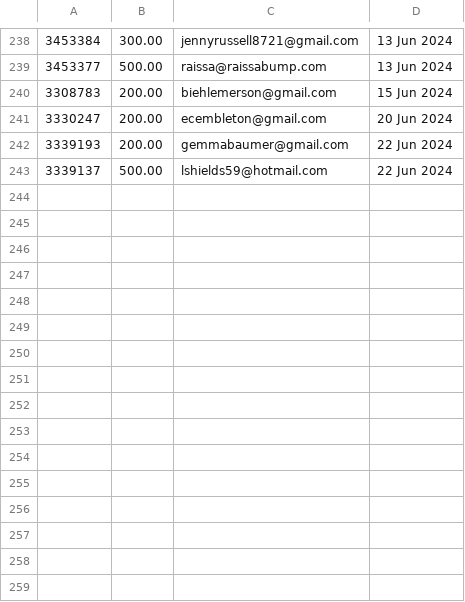
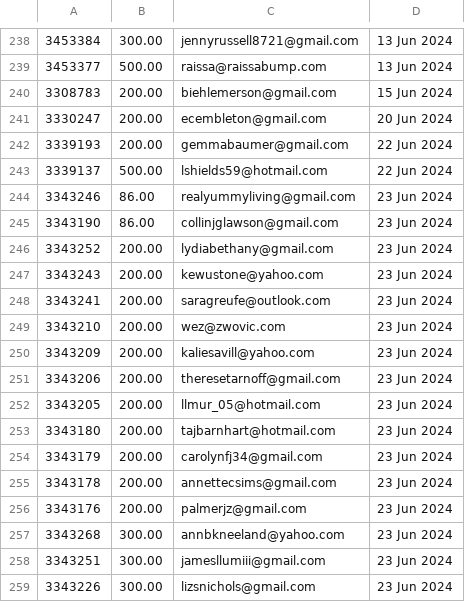
Before and after one commit to required777/TD-Testing-ffcsa_scripts, a CSV file: localline/data/order_data_PRODUCTION_fail.csv, drawn as a sheet; only a part is shown, gaps mark what is left out; the diff names each change by its address in the sheet, - before the commit and + after, or states it on an @@ line.

```diff
--- a/localline/data/order_data_PRODUCTION_fail.csv
+++ b/localline/data/order_data_PRODUCTION_fail.csv
+row 244: 3343246 | 86.00 | realyummyliving@gmail.com | 23 Jun 2024
+row 245: 3343190 | 86.00 | collinjglawson@gmail.com | 23 Jun 2024
+row 246: 3343252 | 200.00 | lydiabethany@gmail.com | 23 Jun 2024
+row 247: 3343243 | 200.00 | kewustone@yahoo.com | 23 Jun 2024
+row 248: 3343241 | 200.00 | saragreufe@outlook.com | 23 Jun 2024
+row 249: 3343210 | 200.00 | wez@zwovic.com | 23 Jun 2024
+row 250: 3343209 | 200.00 | kaliesavill@yahoo.com | 23 Jun 2024
+row 251: 3343206 | 200.00 | theresetarnoff@gmail.com | 23 Jun 2024
+row 252: 3343205 | 200.00 | llmur_05@hotmail.com | 23 Jun 2024
+row 253: 3343180 | 200.00 | tajbarnhart@hotmail.com | 23 Jun 2024
+row 254: 3343179 | 200.00 | carolynfj34@gmail.com | 23 Jun 2024
+row 255: 3343178 | 200.00 | annettecsims@gmail.com | 23 Jun 2024
+row 256: 3343176 | 200.00 | palmerjz@gmail.com | 23 Jun 2024
+row 257: 3343268 | 300.00 | annbkneeland@yahoo.com | 23 Jun 2024
+row 258: 3343251 | 300.00 | jamesllumiii@gmail.com | 23 Jun 2024
+row 259: 3343226 | 300.00 | lizsnichols@gmail.com | 23 Jun 2024
```
Also changed, not shown: localline/data/order_data_PRODUCTION_success.csv.
